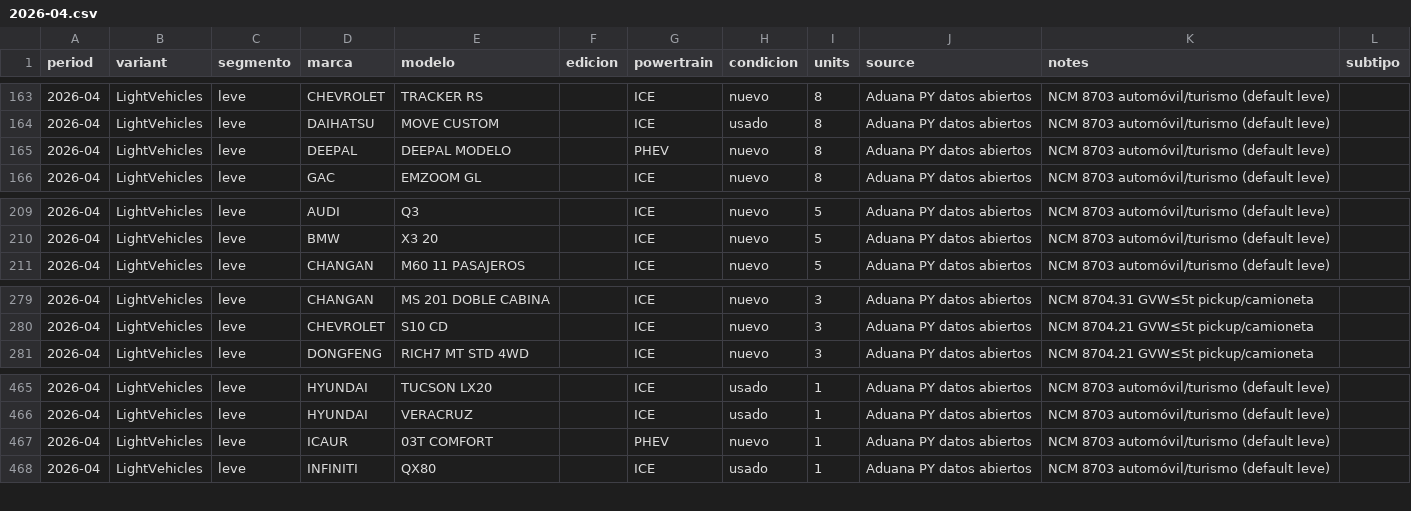
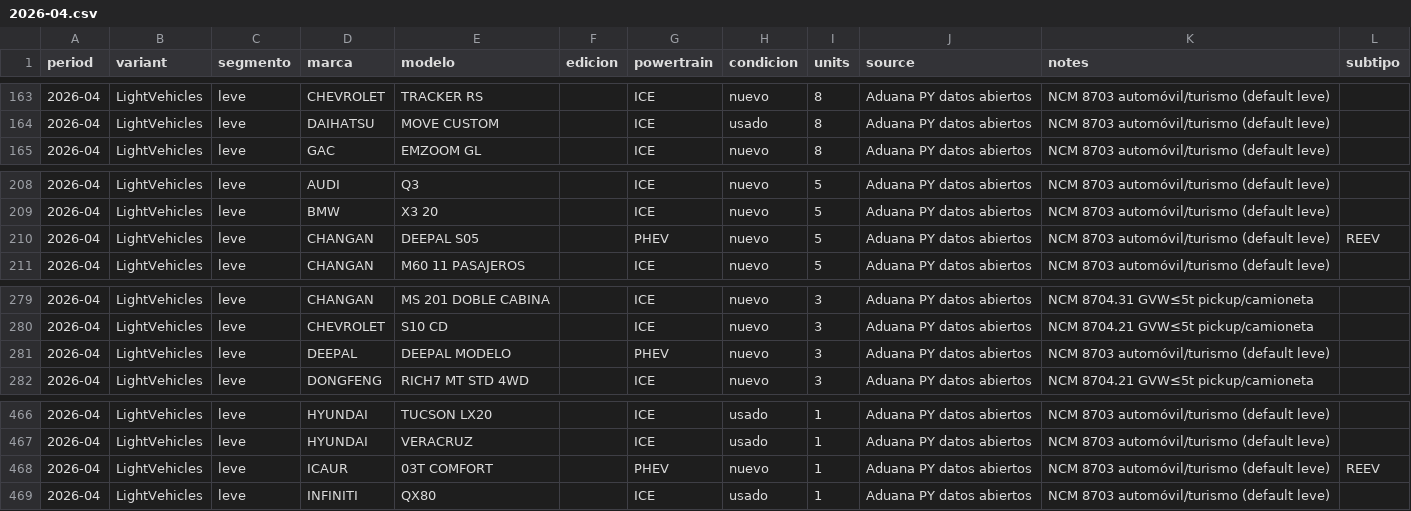
Before and after one commit to ParaguaianMax/paraguay-ev-market, a CSV file: data/models/2026-04.csv, drawn as a sheet; only a part is shown, gaps mark what is left out.

Commit message:
data: 'DEEPAL MODELO' lines with text 'S05 REEV' -> CHANGAN DEEPAL S05 PHEV, subtipo REEV (2026-03 3u, 04 5u, 07 15u, 08 3u); ICAUR REEV note 2026-04 03T COMFORT (1u), 2026-10 03T LUXURY (3u); 13 Deepal S05 BEV kept BEV; Max 2026-11-02 (t134u); audit

```diff
--- a/data/models/2026-04.csv
+++ b/data/models/2026-04.csv
@@ -164,3 +164,2 @@ period,variant,segmento,marca,modelo,edicion,powertrain,condicion,units,source,n
 2026-04,LightVehicles,leve,DAIHATSU,MOVE CUSTOM,,ICE,usado,8,Aduana PY datos abiertos,NCM 8703 automóvil/turismo (default leve),
-2026-04,LightVehicles,leve,DEEPAL,DEEPAL MODELO,,PHEV,nuevo,8,Aduana PY datos abiertos,NCM 8703 automóvil/turismo (default leve),
 2026-04,LightVehicles,leve,GAC,EMZOOM GL,,ICE,nuevo,8,Aduana PY datos abiertos,NCM 8703 automóvil/turismo (default leve),
@@ -210,2 +209,3 @@ period,variant,segmento,marca,modelo,edicion,powertrain,condicion,units,source,n
 2026-04,LightVehicles,leve,BMW,X3 20,,ICE,nuevo,5,Aduana PY datos abiertos,NCM 8703 automóvil/turismo (default leve),
+2026-04,LightVehicles,leve,CHANGAN,DEEPAL S05,,PHEV,nuevo,5,Aduana PY datos abiertos,NCM 8703 automóvil/turismo (default leve),REEV
 2026-04,LightVehicles,leve,CHANGAN,M60 11 PASAJEROS,,ICE,nuevo,5,Aduana PY datos abiertos,NCM 8703 automóvil/turismo (default leve),
@@ -280,2 +280,3 @@ period,variant,segmento,marca,modelo,edicion,powertrain,condicion,units,source,n
 2026-04,LightVehicles,leve,CHEVROLET,S10 CD,,ICE,nuevo,3,Aduana PY datos abiertos,NCM 8704.21 GVW≤5t pickup/camioneta,
+2026-04,LightVehicles,leve,DEEPAL,DEEPAL MODELO,,PHEV,nuevo,3,Aduana PY datos abiertos,NCM 8703 automóvil/turismo (default leve),
 2026-04,LightVehicles,leve,DONGFENG,RICH7 MT STD 4WD,,ICE,nuevo,3,Aduana PY datos abiertos,NCM 8704.21 GVW≤5t pickup/camioneta,
@@ -466,3 +467,3 @@ period,variant,segmento,marca,modelo,edicion,powertrain,condicion,units,source,n
 2026-04,LightVehicles,leve,HYUNDAI,VERACRUZ,,ICE,usado,1,Aduana PY datos abiertos,NCM 8703 automóvil/turismo (default leve),
-2026-04,LightVehicles,leve,ICAUR,03T COMFORT,,PHEV,nuevo,1,Aduana PY datos abiertos,NCM 8703 automóvil/turismo (default leve),
+2026-04,LightVehicles,leve,ICAUR,03T COMFORT,,PHEV,nuevo,1,Aduana PY datos abiertos,NCM 8703 automóvil/turismo (default leve),REEV
 2026-04,LightVehicles,leve,INFINITI,QX80,,ICE,usado,1,Aduana PY datos abiertos,NCM 8703 automóvil/turismo (default leve),
```
Also changed, not shown: data/models/2026-03.csv, data/models/2026-07.csv, 3 other files.
